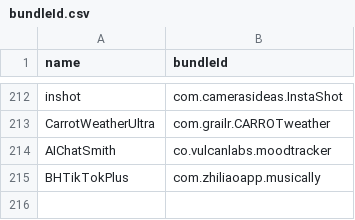
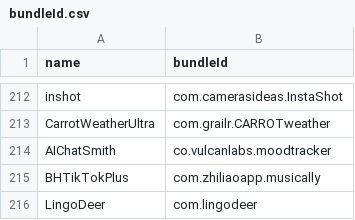
Before and after one commit to Neoncat-OG/TrollStore-IPAs, a CSV file: bundleId.csv, drawn as a sheet; only a part is shown, gaps mark what is left out.

```diff
--- a/bundleId.csv
+++ b/bundleId.csv
@@ -215 +215,2 @@ AIChatSmith,co.vulcanlabs.moodtracker
 BHTikTokPlus,com.zhiliaoapp.musically
+LingoDeer,com.lingodeer
```
Also changed, not shown: 2 other files.
